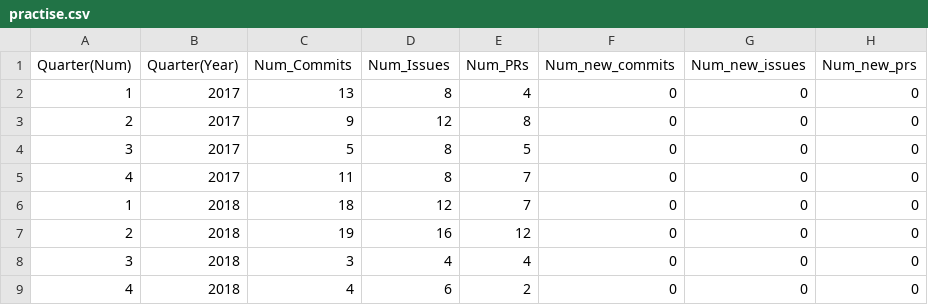
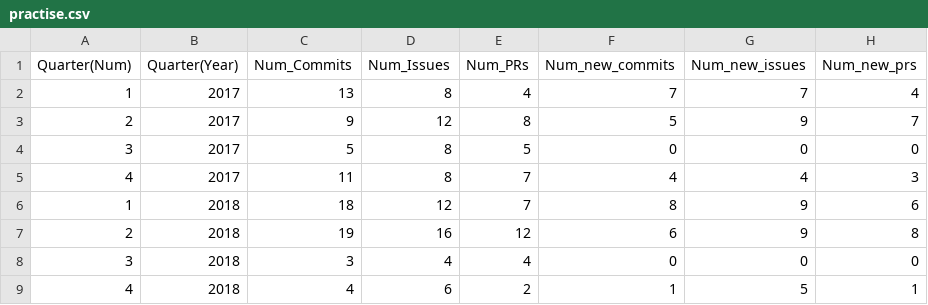
Before and after one commit to Polaris000/Chaoss_19_Microtasks, a CSV file: microtask1/practise.csv, drawn as a sheet.

```diff
--- a/microtask1/practise.csv
+++ b/microtask1/practise.csv
@@ -1,9 +1,9 @@
 Quarter(Num),Quarter(Year),Num_Commits,Num_Issues,Num_PRs,Num_new_commits,Num_new_issues,Num_new_prs
-1,2017,13,8,4,0,0,0
-2,2017,9,12,8,0,0,0
+1,2017,13,8,4,7,7,4
+2,2017,9,12,8,5,9,7
 3,2017,5,8,5,0,0,0
-4,2017,11,8,7,0,0,0
-1,2018,18,12,7,0,0,0
-2,2018,19,16,12,0,0,0
+4,2017,11,8,7,4,4,3
+1,2018,18,12,7,8,9,6
+2,2018,19,16,12,6,9,8
 3,2018,3,4,4,0,0,0
-4,2018,4,6,2,0,0,0
+4,2018,4,6,2,1,5,1
```
Also changed, not shown: 1 other file.
